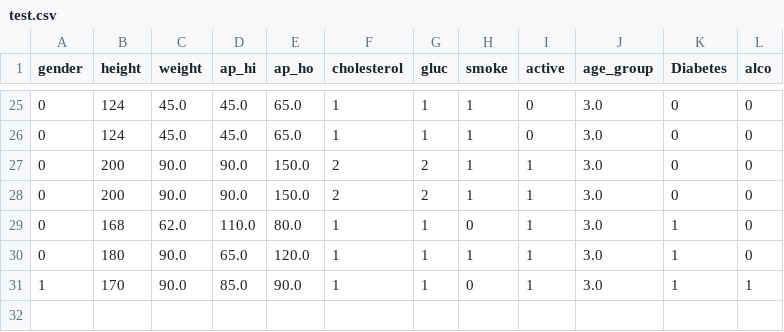
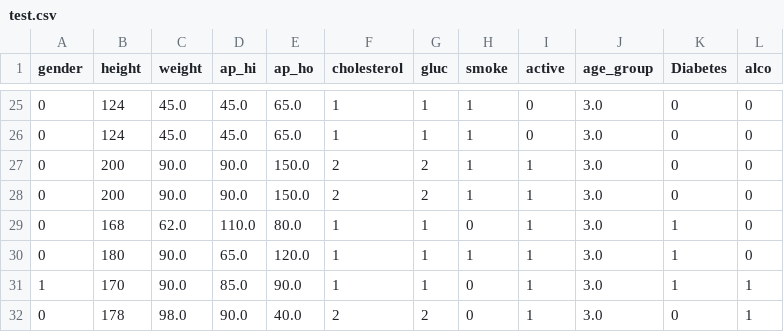
Before and after one commit to tallahmad047/memoireApp, a CSV file: test.csv, drawn as a sheet; only a part is shown, gaps mark what is left out; the diff names each change by its address in the sheet, - before the commit and + after, or states it on an @@ line.

```diff
--- a/test.csv
+++ b/test.csv
+row 32: 0 | 178 | 98.0 | 90.0 | 40.0 | 2 | 2 | 0 | 1 | 3.0 | 0 | 1
```
Also changed, not shown: 7 other files.
